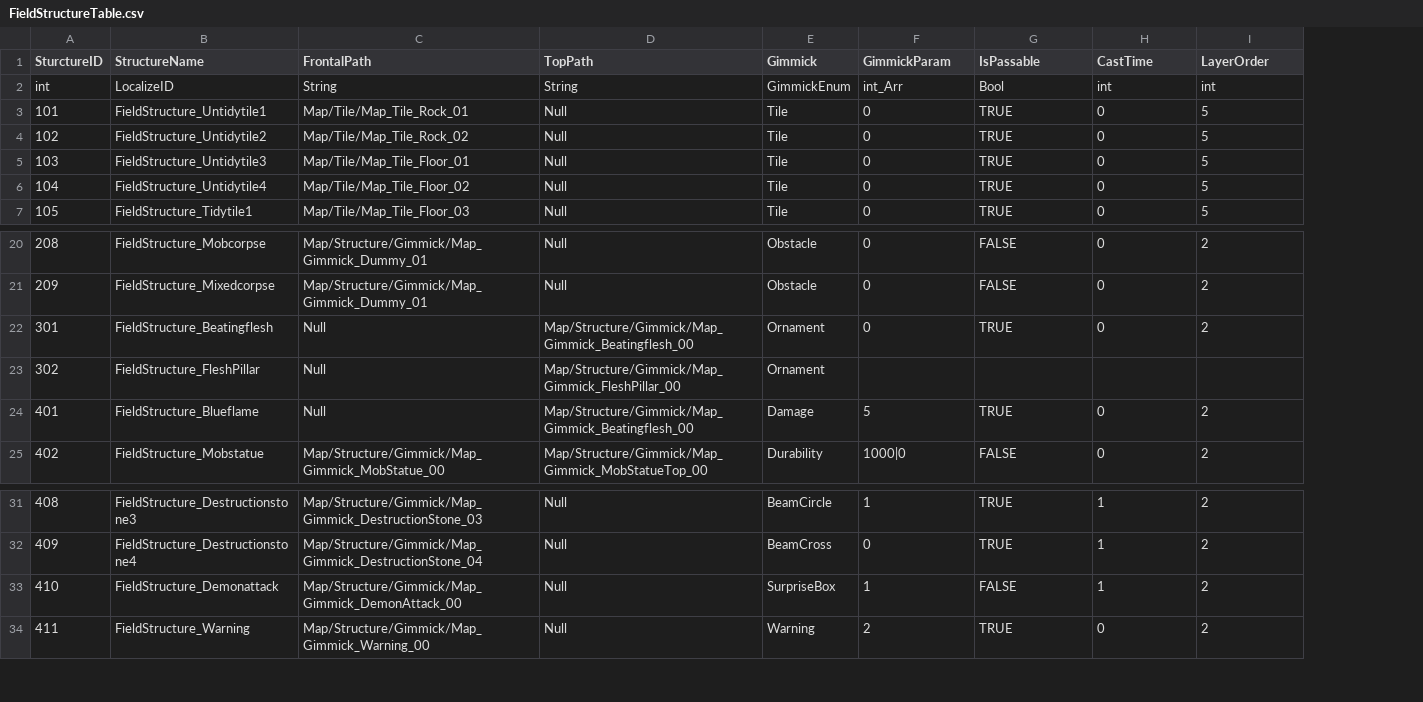
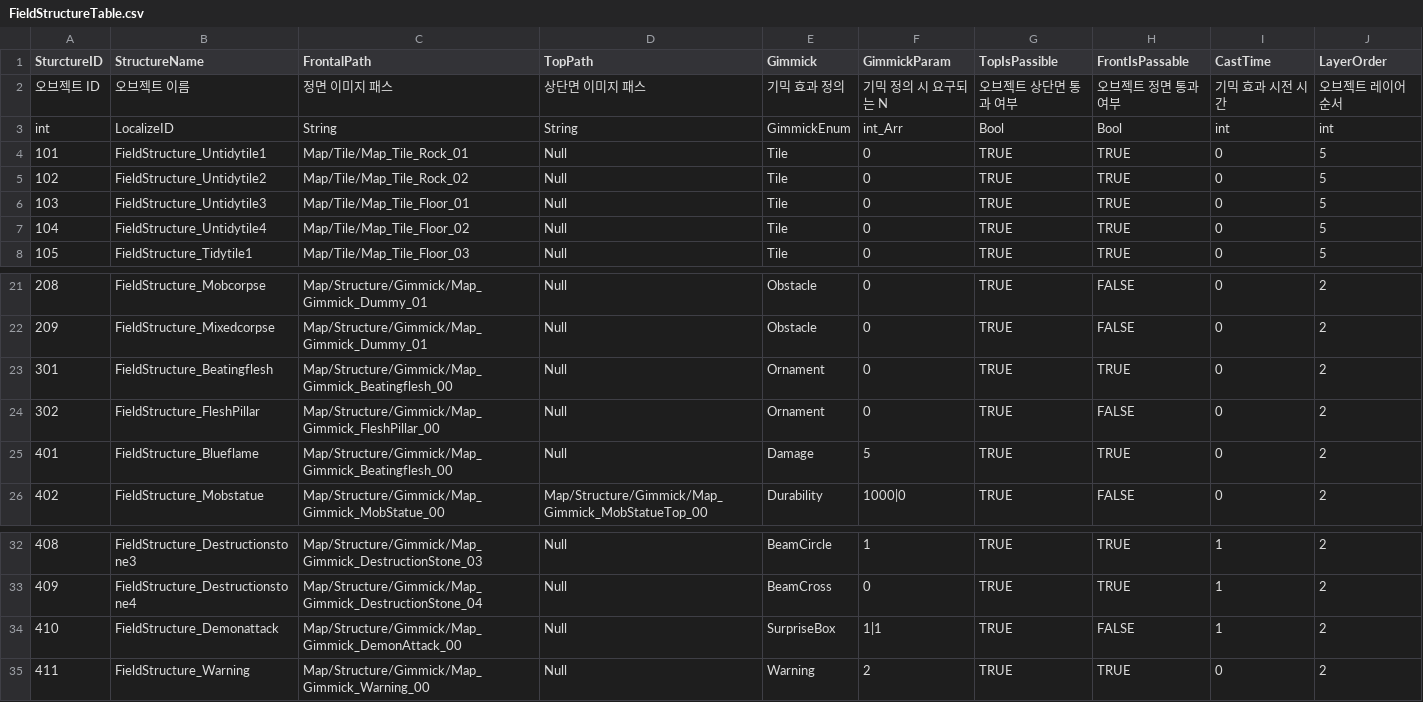
Before and after one commit to I-Need-Mac/Client, a CSV file: Assets/Resources/Table/FieldStructureTable.csv, drawn as a sheet; only a part is shown, gaps mark what is left out; addresses are those after the commit; the diff names each change by its address in the sheet, - before the commit and + after, or states it on an @@ line.

Commit message:
Feat: add Test FieldStructureTable

```diff
--- a/Assets/Resources/Table/FieldStructureTable.csv
+++ b/Assets/Resources/Table/FieldStructureTable.csv
+column G (TopIsPassible), rows 3-8: Bool | TRUE | TRUE | TRUE | TRUE | TRUE; rows 21-26: all TRUE; rows 32-35: all TRUE
-H1: IsPassable
+H1: FrontIsPassable
+row 2: 오브젝트 ID | 오브젝트 이름 | 정면 이미지 패스 | 상단면 이미지 패스 | 기믹 효과 정의 | 기믹 정의 시 요구되는 N | 오브젝트 상단면 통과 여부 | 오브젝트 정면 통과 여부 | 기믹 효과 시전 시간 | 오브젝트 레이어 순서
-C23 (FrontalPath): Null
+C23 (FrontalPath): Map/Structure/Gimmick/Map_Gimmick_Beatingflesh_00
-D23 (TopPath): Map/Structure/Gimmick/Map_Gimmick_Beatingflesh_00
+D23 (TopPath): Null
-C24 (FrontalPath): Null
+C24 (FrontalPath): Map/Structure/Gimmick/Map_Gimmick_FleshPillar_00
-D24 (TopPath): Map/Structure/Gimmick/Map_Gimmick_FleshPillar_00
+D24 (TopPath): Null
-F24 (GimmickParam): (empty)
+F24 (GimmickParam): 0
-H24 (FrontIsPassable): (empty)
+H24 (FrontIsPassable): FALSE
-I24 (CastTime): (empty)
+I24 (CastTime): 0
-J24 (LayerOrder): (empty)
+J24 (LayerOrder): 2
-C25 (FrontalPath): Null
+C25 (FrontalPath): Map/Structure/Gimmick/Map_Gimmick_Beatingflesh_00
-D25 (TopPath): Map/Structure/Gimmick/Map_Gimmick_Beatingflesh_00
+D25 (TopPath): Null
-F34 (GimmickParam): 1
+F34 (GimmickParam): 1|1
```
